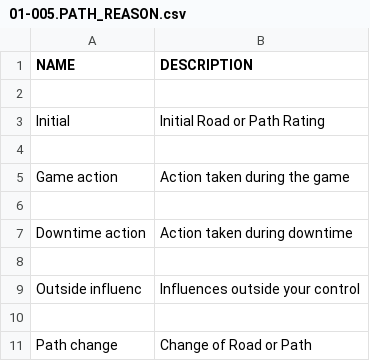
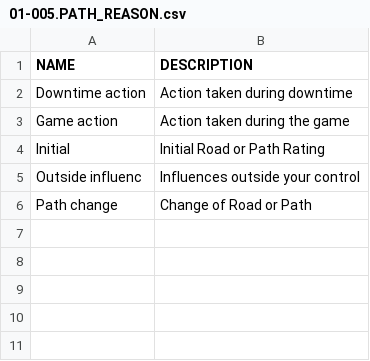
Before and after one commit to mieow/vampire-data, a CSV file: 01-005.PATH_REASON.csv, drawn as a sheet.

```diff
--- a/01-005.PATH_REASON.csv
+++ b/01-005.PATH_REASON.csv
@@ -1,11 +1,6 @@
 NAME,DESCRIPTION
-
+Downtime action,Action taken during downtime
+Game action,Action taken during the game
 Initial,Initial Road or Path Rating
-
-Game action,Action taken during the game
-
-Downtime action,Action taken during downtime
-
 Outside influenc,Influences outside your control
-
 Path change,Change of Road or Path
```
Also changed, not shown: 01-003.OFFICE.csv, 01-016.SECTOR.csv, 4 other files.
